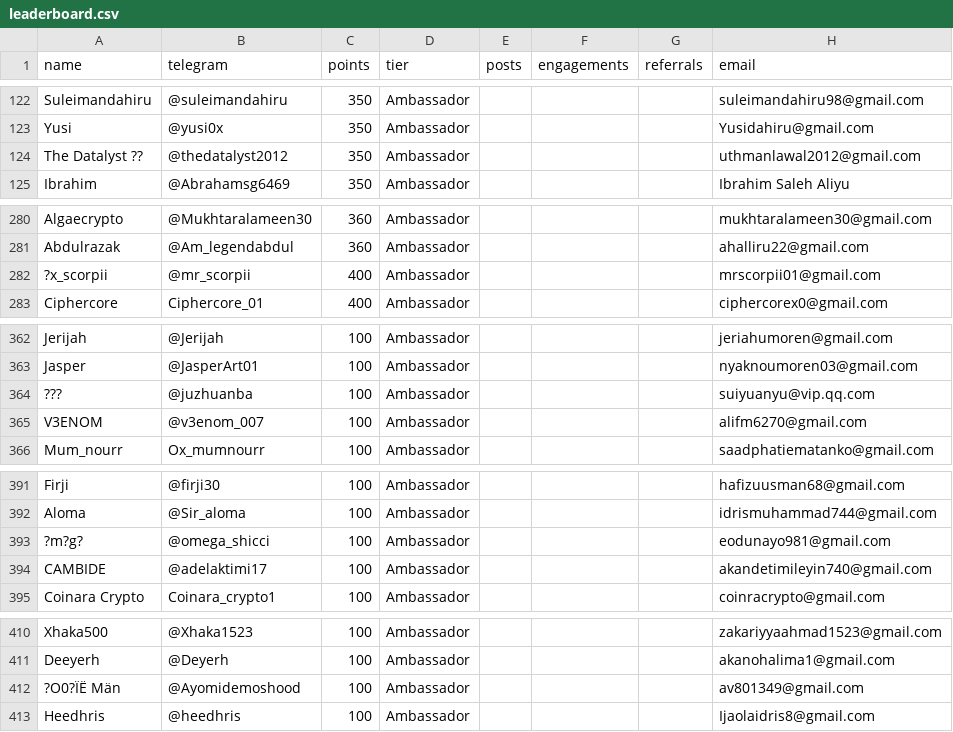
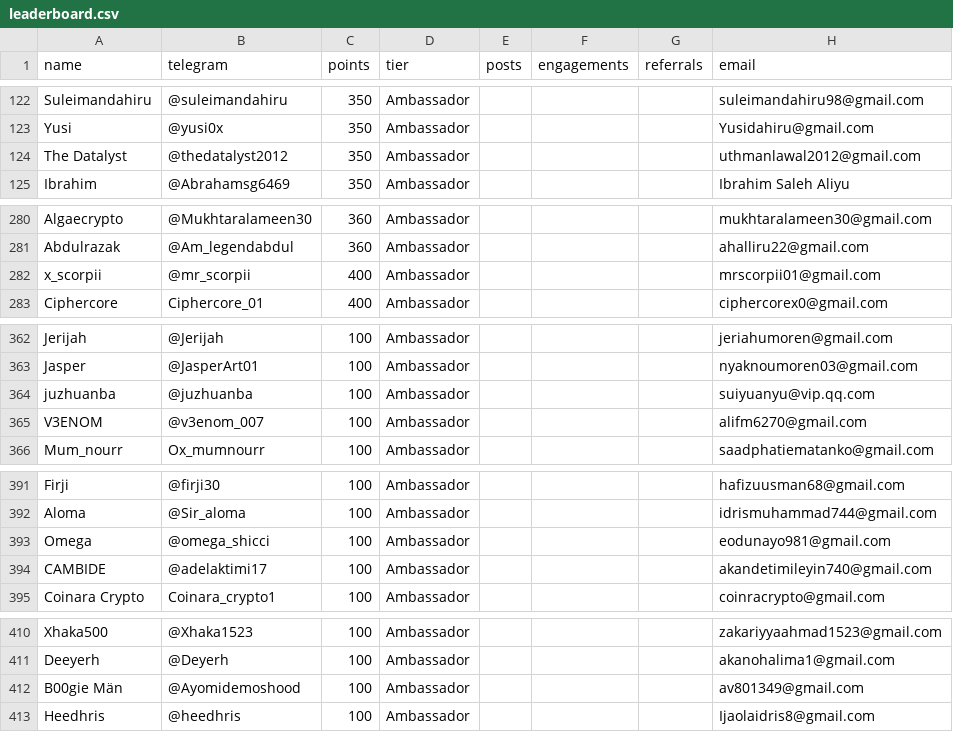
Before and after one commit to devel0x/electronero, a CSV file: ambassadors/fastapi-ambassador-leaderboard/data/leaderboard.csv, drawn as a sheet; only a part is shown, gaps mark what is left out.

Commit message:
checkpoint

```diff
--- a/ambassadors/fastapi-ambassador-leaderboard/data/leaderboard.csv
+++ b/ambassadors/fastapi-ambassador-leaderboard/data/leaderboard.csv
@@ -123,3 +123,3 @@ Suleimandahiru,@suleimandahiru,350,Ambassador,,,,suleimandahiru98@gmail.com
 Yusi,@yusi0x,350,Ambassador,,,,Yusidahiru@gmail.com
-The Datalyst ??,@thedatalyst2012,350,Ambassador,,,,uthmanlawal2012@gmail.com
+The Datalyst,@thedatalyst2012,350,Ambassador,,,,uthmanlawal2012@gmail.com
 Ibrahim,@Abrahamsg6469,350,Ambassador,,,,Ibrahim Saleh Aliyu
@@ -281,3 +281,3 @@ Algaecrypto,@Mukhtaralameen30,360,Ambassador,,,,mukhtaralameen30@gmail.com
 Abdulrazak,@Am_legendabdul,360,Ambassador,,,,ahalliru22@gmail.com
-?x_scorpii,@mr_scorpii,400,Ambassador,,,,mrscorpii01@gmail.com
+x_scorpii,@mr_scorpii,400,Ambassador,,,,mrscorpii01@gmail.com
 Ciphercore,Ciphercore_01,400,Ambassador,,,,ciphercorex0@gmail.com
@@ -363,3 +363,3 @@ Jerijah,@Jerijah,100,Ambassador,,,,jeriahumoren@gmail.com
 Jasper,@JasperArt01,100,Ambassador,,,,nyaknoumoren03@gmail.com
-???,@juzhuanba,100,Ambassador,,,,suiyuanyu@vip.qq.com
+juzhuanba,@juzhuanba,100,Ambassador,,,,suiyuanyu@vip.qq.com
 V3ENOM,@v3enom_007,100,Ambassador,,,,alifm6270@gmail.com
@@ -392,3 +392,3 @@ Firji,@firji30,100,Ambassador,,,,hafizuusman68@gmail.com
 Aloma,@Sir_aloma,100,Ambassador,,,,idrismuhammad744@gmail.com
-?m?g?,@omega_shicci,100,Ambassador,,,,eodunayo981@gmail.com
+Omega,@omega_shicci,100,Ambassador,,,,eodunayo981@gmail.com
 CAMBIDE,@adelaktimi17,100,Ambassador,,,,akandetimileyin740@gmail.com
@@ -411,3 +411,3 @@ Xhaka500,@Xhaka1523,100,Ambassador,,,,zakariyyaahmad1523@gmail.com
 Deeyerh,@Deyerh,100,Ambassador,,,,akanohalima1@gmail.com
-?O0?ÏË Män,@Ayomidemoshood,100,Ambassador,,,,av801349@gmail.com
+B00gie Män,@Ayomidemoshood,100,Ambassador,,,,av801349@gmail.com
 Heedhris,@heedhris,100,Ambassador,,,,Ijaolaidris8@gmail.com
```
